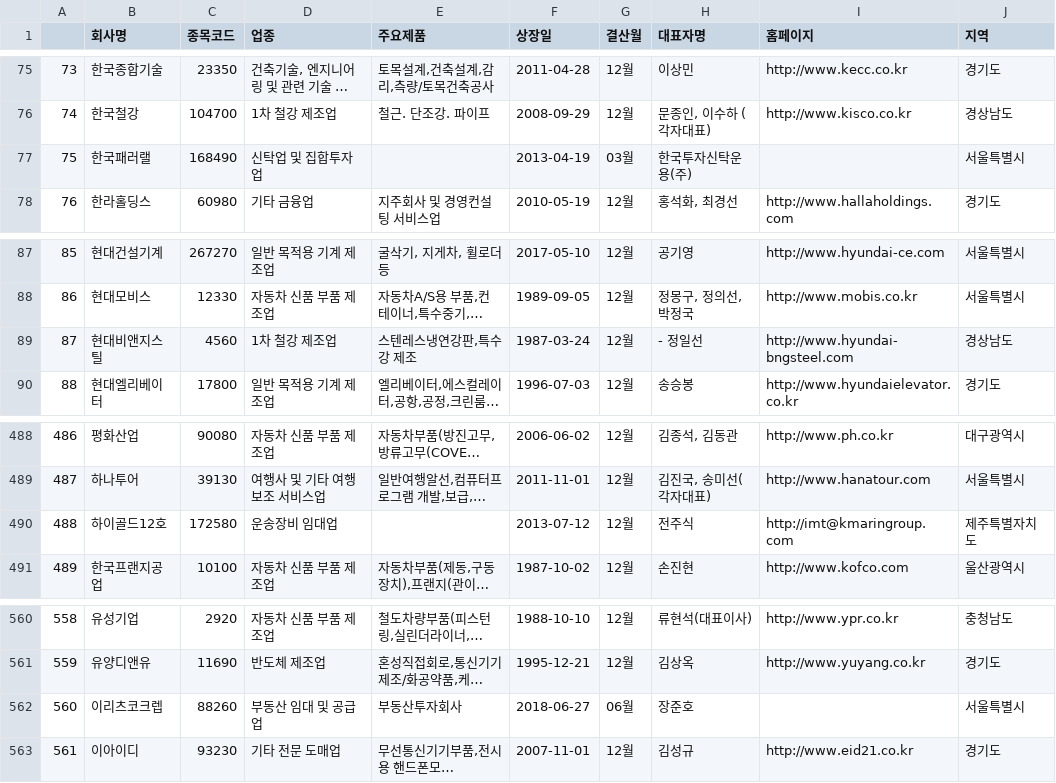
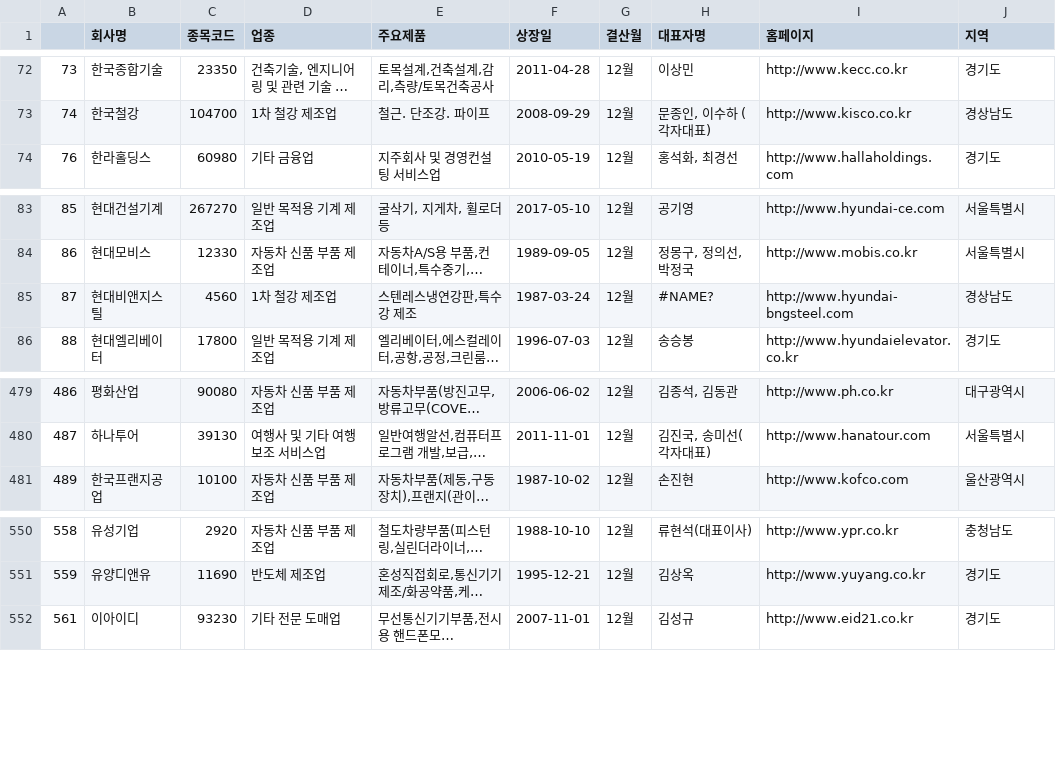
Before and after one commit to enebin/StockExchange, a CSV file: Practice/Practice_kospi.csv, drawn as a sheet; only a part is shown, gaps mark what is left out; long unchanged cells end in …; removed rows and columns are numbered as before the commit, all else as after; the diff covers the shown part only; the diff names each change by its address in the sheet, - before the commit and + after, or states it on an @@ line.

```diff
--- a/Practice/Practice_kospi.csv
+++ b/Practice/Practice_kospi.csv
-row 77: 75 | 한국패러랠 | 168490 | 신탁업 및 집합투자업 |  | 2013-04-19 | 03월 | 한국투자신탁운용(주) |  | 서울특별시
-H85 (대표자명): - 정일선
+H85 (대표자명): #NAME?
-row 490: 488 | 하이골드12호 | 172580 | 운송장비 임대업 |  | 2013-07-12 | 12월 | 전주식 | http://imt@kmaringroup.com | 제주특별자치도
-row 562: 560 | 이리츠코크렙 | 88260 | 부동산 임대 및 공급업 | 부동산투자회사 | 2018-06-27 | 06월 | 장준호 |  | 서울특별시
```
Also changed, not shown: 11 removed rows elsewhere in this file, 6 other files.
